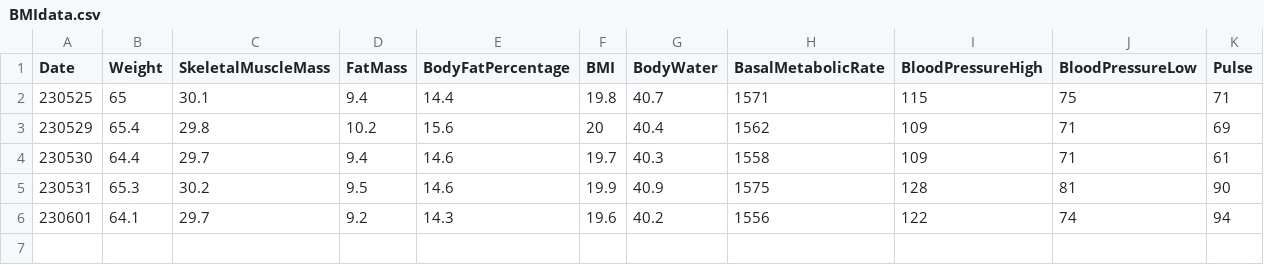
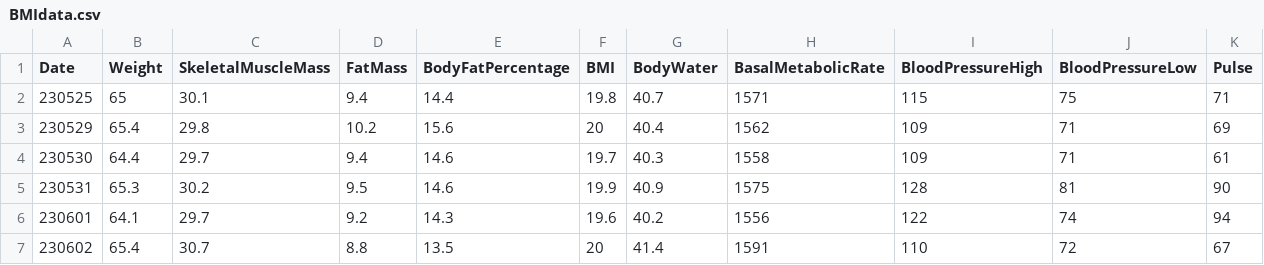
Before and after one commit to Juhyun0313/HealthDataAnalysis, a CSV file: BMIdata.csv, drawn as a sheet; the diff names each change by its address in the sheet, - before the commit and + after, or states it on an @@ line.

```diff
--- a/BMIdata.csv
+++ b/BMIdata.csv
+row 7: 230602 | 65.4 | 30.7 | 8.8 | 13.5 | 20 | 41.4 | 1591 | 110 | 72 | 67
```
Also changed, not shown: SleepData.csv.
